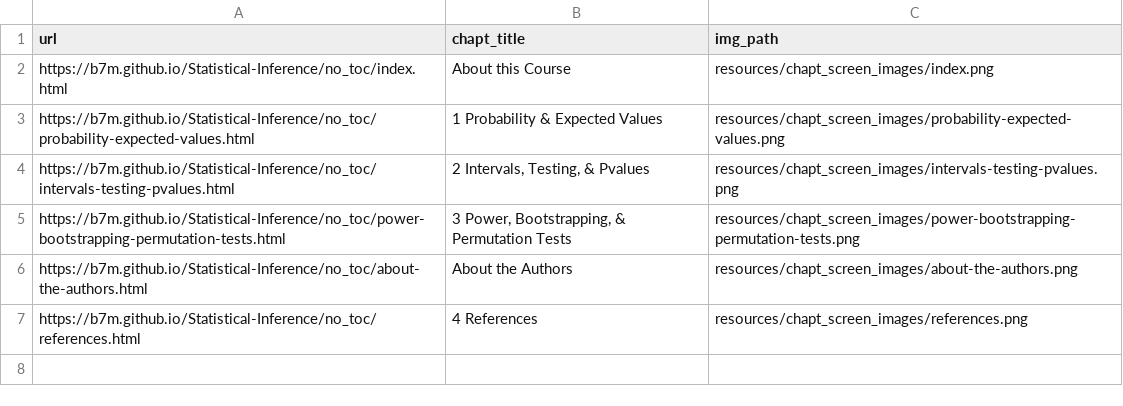
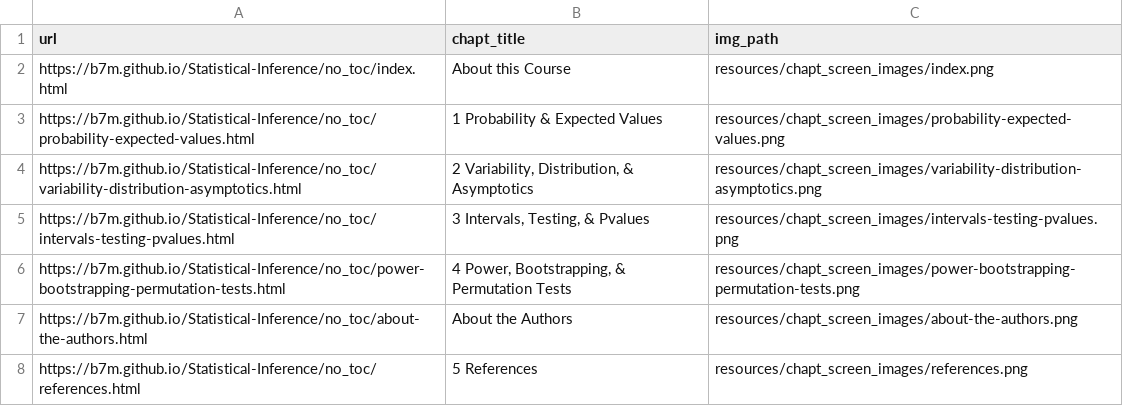
Before and after one commit to B7M/Statistical-Inference, a TSV file: resources/chapt_screen_images/chapter_urls.tsv, drawn as a sheet.

```diff
--- a/resources/chapt_screen_images/chapter_urls.tsv
+++ b/resources/chapt_screen_images/chapter_urls.tsv
@@ -3,5 +3,6 @@ https://b7m.github.io/Statistical-Inference/no_toc/index.html	About this Course
 https://b7m.github.io/Statistical-Inference/no_toc/probability-expected-values.html	1 Probability & Expected Values	resources/chapt_screen_images/probability-expected-values.png
-https://b7m.github.io/Statistical-Inference/no_toc/intervals-testing-pvalues.html	2 Intervals, Testing, & Pvalues	resources/chapt_screen_images/intervals-testing-pvalues.png
-https://b7m.github.io/Statistical-Inference/no_toc/power-bootstrapping-permutation-tests.html	3 Power, Bootstrapping, & Permutation Tests	resources/chapt_screen_images/power-bootstrapping-permutation-tests.png
+https://b7m.github.io/Statistical-Inference/no_toc/variability-distribution-asymptotics.html	2 Variability, Distribution, & Asymptotics	resources/chapt_screen_images/variability-distribution-asymptotics.png
+https://b7m.github.io/Statistical-Inference/no_toc/intervals-testing-pvalues.html	3 Intervals, Testing, & Pvalues	resources/chapt_screen_images/intervals-testing-pvalues.png
+https://b7m.github.io/Statistical-Inference/no_toc/power-bootstrapping-permutation-tests.html	4 Power, Bootstrapping, & Permutation Tests	resources/chapt_screen_images/power-bootstrapping-permutation-tests.png
 https://b7m.github.io/Statistical-Inference/no_toc/about-the-authors.html	About the Authors	resources/chapt_screen_images/about-the-authors.png
-https://b7m.github.io/Statistical-Inference/no_toc/references.html	4 References	resources/chapt_screen_images/references.png
+https://b7m.github.io/Statistical-Inference/no_toc/references.html	5 References	resources/chapt_screen_images/references.png
```
Also changed, not shown: 7 other files.
